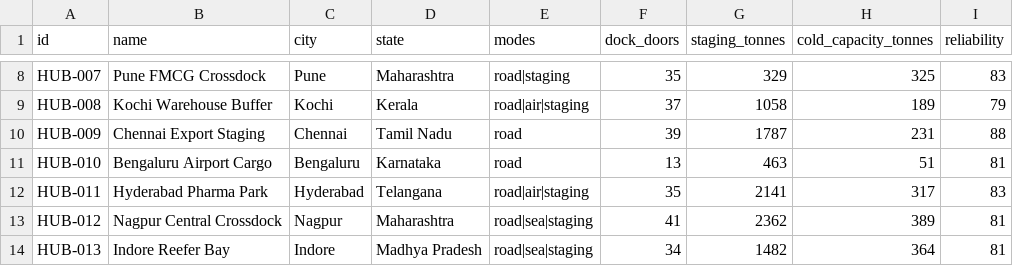
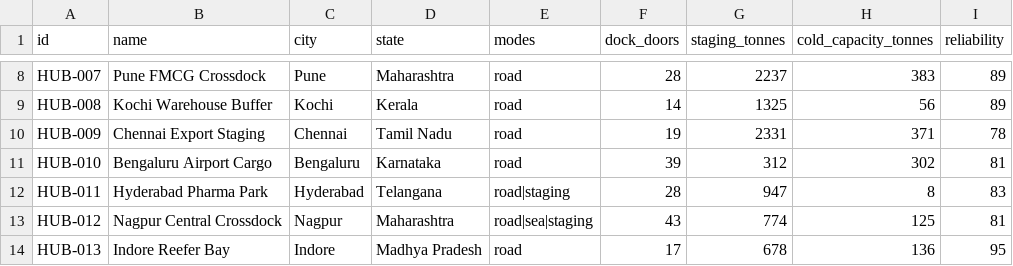
Before and after one commit to iamsrijan/capacityiq-freight-optimizer, a CSV file: backend/data/hubs.csv, drawn as a sheet; only a part is shown, gaps mark what is left out; the diff covers the shown part only; the diff names each change by its address in the sheet, - before the commit and + after, or states it on an @@ line.

```diff
--- a/backend/data/hubs.csv
+++ b/backend/data/hubs.csv
-E8 (modes): road|staging
+E8 (modes): road
-F8 (dock_doors): 35
+F8 (dock_doors): 28
-G8 (staging_tonnes): 329
+G8 (staging_tonnes): 2237
-H8 (cold_capacity_tonnes): 325
+H8 (cold_capacity_tonnes): 383
-I8 (reliability): 83
+I8 (reliability): 89
-E9 (modes): road|air|staging
+E9 (modes): road
-F9 (dock_doors): 37
+F9 (dock_doors): 14
-G9 (staging_tonnes): 1058
+G9 (staging_tonnes): 1325
-H9 (cold_capacity_tonnes): 189
+H9 (cold_capacity_tonnes): 56
-I9 (reliability): 79
+I9 (reliability): 89
-F10 (dock_doors): 39
+F10 (dock_doors): 19
-G10 (staging_tonnes): 1787
+G10 (staging_tonnes): 2331
-H10 (cold_capacity_tonnes): 231
+H10 (cold_capacity_tonnes): 371
-I10 (reliability): 88
+I10 (reliability): 78
-F11 (dock_doors): 13
+F11 (dock_doors): 39
-G11 (staging_tonnes): 463
+G11 (staging_tonnes): 312
-H11 (cold_capacity_tonnes): 51
+H11 (cold_capacity_tonnes): 302
-E12 (modes): road|air|staging
+E12 (modes): road|staging
-F12 (dock_doors): 35
+F12 (dock_doors): 28
-G12 (staging_tonnes): 2141
+G12 (staging_tonnes): 947
-H12 (cold_capacity_tonnes): 317
+H12 (cold_capacity_tonnes): 8
-F13 (dock_doors): 41
+F13 (dock_doors): 43
-G13 (staging_tonnes): 2362
+G13 (staging_tonnes): 774
-H13 (cold_capacity_tonnes): 389
+H13 (cold_capacity_tonnes): 125
-E14 (modes): road|sea|staging
+E14 (modes): road
-F14 (dock_doors): 34
+F14 (dock_doors): 17
-G14 (staging_tonnes): 1482
+G14 (staging_tonnes): 678
-H14 (cold_capacity_tonnes): 364
+H14 (cold_capacity_tonnes): 136
-I14 (reliability): 81
+I14 (reliability): 95
```
Also changed, not shown: 162 edited cells elsewhere in this file, backend/data/partners.csv, 17 other files.
